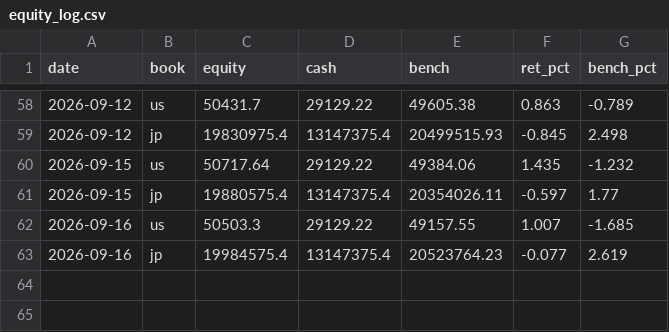
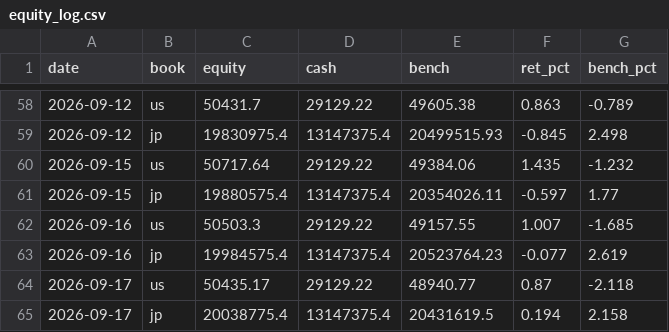
Before and after one commit to katsudon1cho/kabusim, a CSV file: equity_log.csv, drawn as a sheet; only a part is shown, gaps mark what is left out.

```diff
--- a/equity_log.csv
+++ b/equity_log.csv
@@ -63 +63,3 @@ date,book,equity,cash,bench,ret_pct,bench_pct
 2026-09-16,jp,19984575.4,13147375.4,20523764.23,-0.077,2.619
+2026-09-17,us,50435.17,29129.22,48940.77,0.87,-2.118
+2026-09-17,jp,20038775.4,13147375.4,20431619.5,0.194,2.158
```
Also changed, not shown: usage_log.csv, 2 other files.
